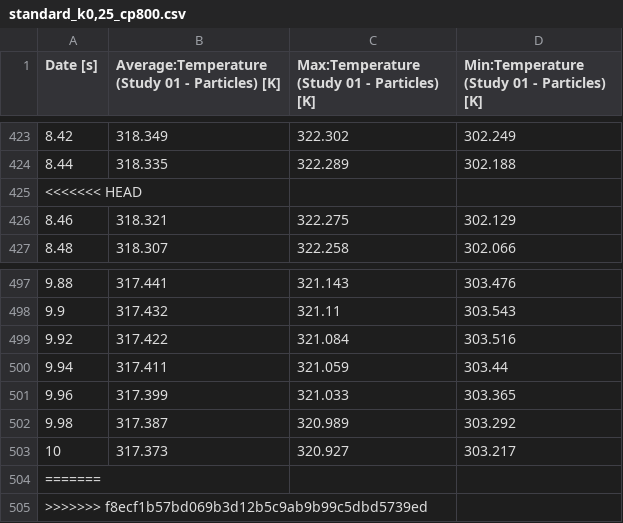
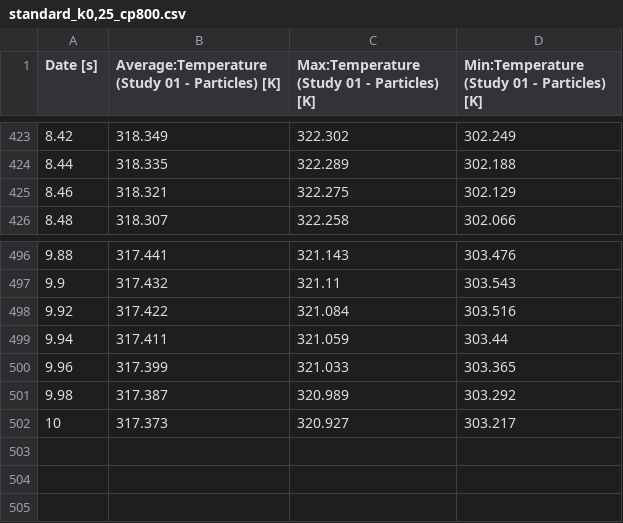
Before and after one commit to lucillalmeida/doutorado-validacoes, a CSV file: fluidized_bed_heat_source/standard_k0,25_cp800.csv, drawn as a sheet; only a part is shown, gaps mark what is left out.

```diff
--- a/fluidized_bed_heat_source/standard_k0,25_cp800.csv
+++ b/fluidized_bed_heat_source/standard_k0,25_cp800.csv
@@ -424,3 +424,2 @@
 8.44,318.335,322.289,302.188
-<<<<<<< HEAD
 8.46,318.321,322.275,302.129
@@ -503,3 +502 @@
 10,317.373,320.927,303.217
-=======
->>>>>>> f8ecf1b57bd069b3d12b5c9ab9b99c5dbd5739ed
```
Also changed, not shown: 3 other files.
